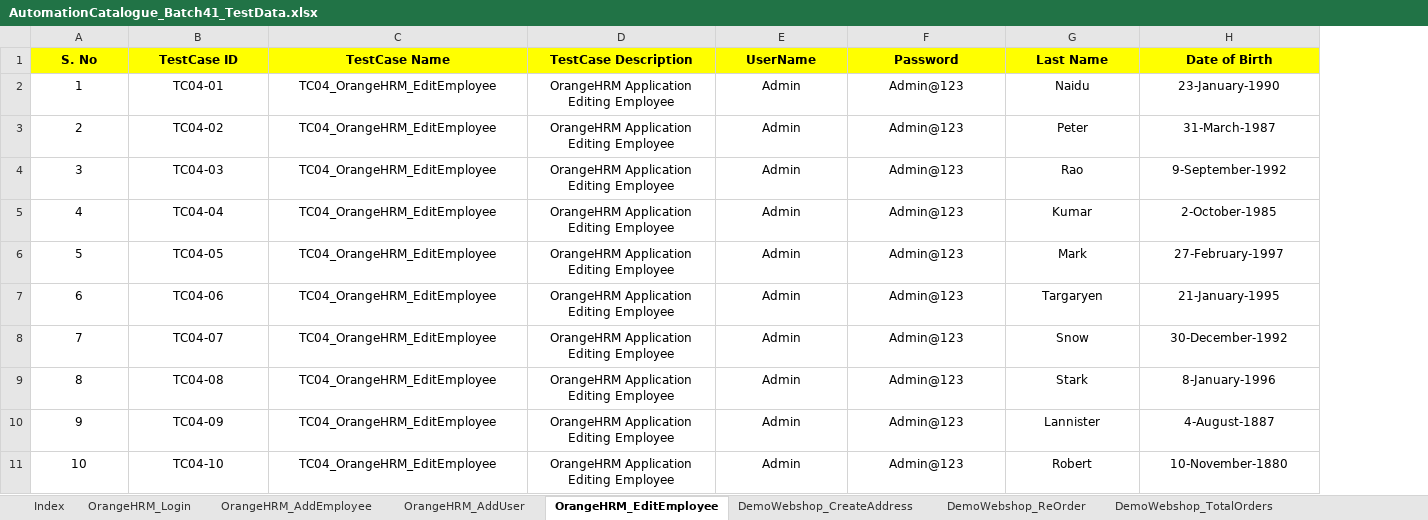
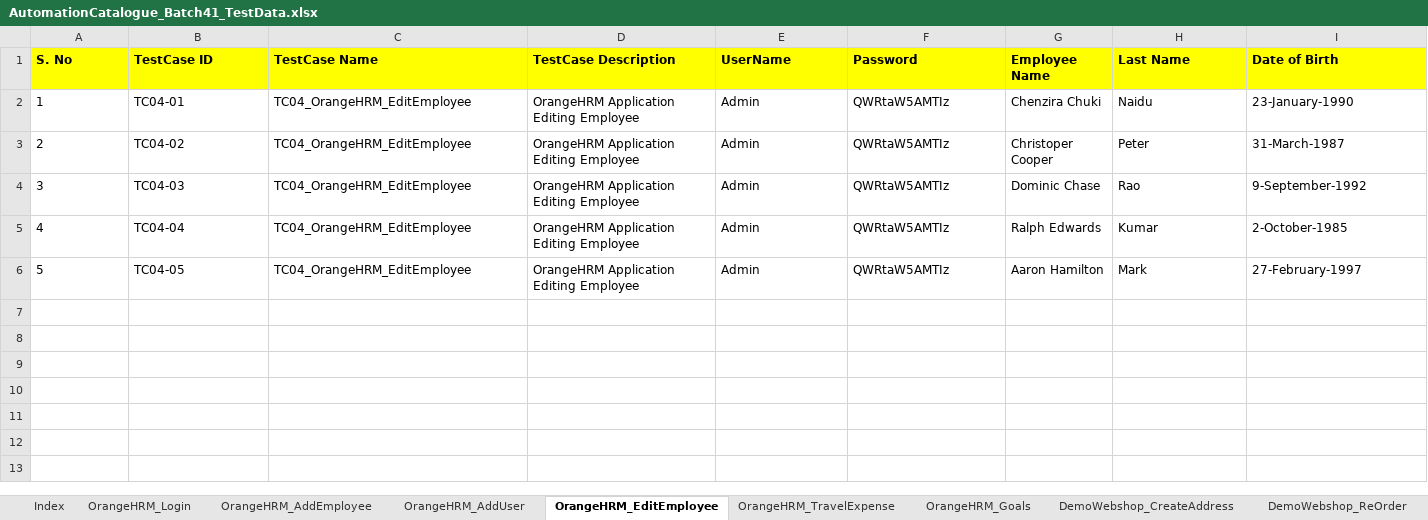
Before and after one commit to automationcatalogue/TestAutomationCatalogue_Batch41, an Excel workbook: src/main/resources/AutomationCatalogue_Batch41_TestData.xlsx, sheet OrangeHRM_EditEmployee, drawn as a sheet; only a part is shown; values as stored, in another font and other column widths than the file's, no borders; removed rows and columns are numbered as before the commit, all else as after; rows hold the shown columns only; the diff covers the shown part only; the diff names each change by its address in the sheet, - before the commit and + after, or states it on an @@ line.

Commit message:
Code Refactoring of Edit Employee in progress

```diff
--- a/src/main/resources/AutomationCatalogue_Batch41_TestData.xlsx (sheet OrangeHRM_EditEmployee)
+++ b/src/main/resources/AutomationCatalogue_Batch41_TestData.xlsx (sheet OrangeHRM_EditEmployee)
+column G (Employee Name), rows 2-6: Chenzira Chuki | Christoper Cooper | Dominic Chase | Ralph Edwards | Aaron Hamilton
-A1:F6 alignment: center
+A1:F6 alignment: left
-H1:I6 alignment: center
+H1:I6 alignment: left
-F2:F6 (Password): Admin@123
+F2:F6 (Password): QWRtaW5AMTIz
-row 7: 6 | TC04-06 | TC04_OrangeHRM_EditEmployee | OrangeHRM Application Editing Employee | Admin | Admin@123 | Targaryen | 21-January-1995
-row 8: 7 | TC04-07 | TC04_OrangeHRM_EditEmployee | OrangeHRM Application Editing Employee | Admin | Admin@123 | Snow | 30-December-1992
-row 9: 8 | TC04-08 | TC04_OrangeHRM_EditEmployee | OrangeHRM Application Editing Employee | Admin | Admin@123 | Stark | 8-January-1996
-row 10: 9 | TC04-09 | TC04_OrangeHRM_EditEmployee | OrangeHRM Application Editing Employee | Admin | Admin@123 | Lannister | 4-August-1887
-row 11: 10 | TC04-10 | TC04_OrangeHRM_EditEmployee | OrangeHRM Application Editing Employee | Admin | Admin@123 | Robert | 10-November-1880
```
Also changed, not shown: cell formats elsewhere in this sheet, sheet Index, sheet OrangeHRM_Goals, sheet OrangeHRM_TravelExpense, sheet DemoWebshop_CreateAddress, sheet OrangeHRM_AddUser, sheet DemoWebshop_UpdateShoppingCart, 5 more sheets, other sheet tabs, 7 other files.
